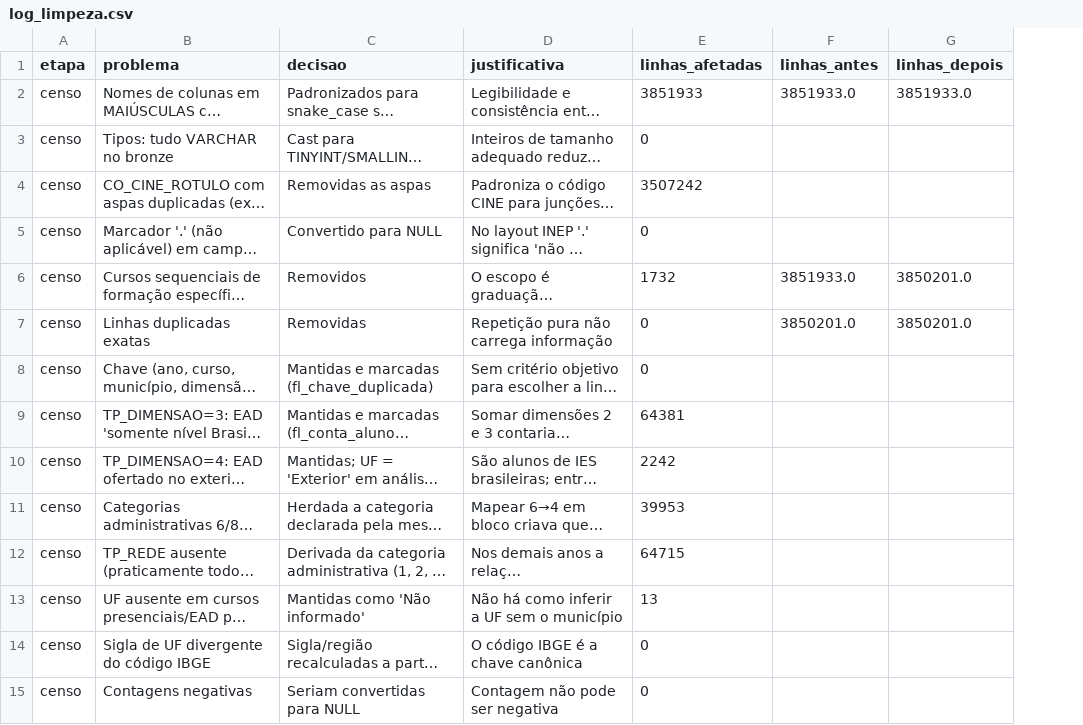
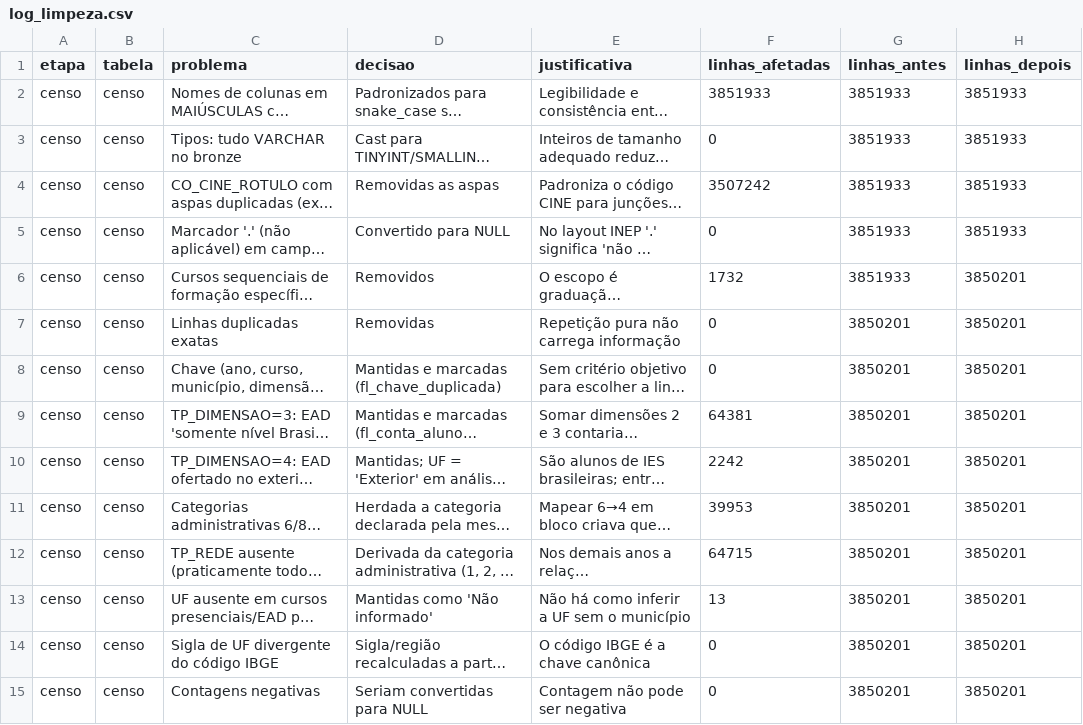
Before and after one commit to SebenJose/censo-educacao-superior, a CSV file: reports/log_limpeza.csv, drawn as a sheet; only a part is shown; long unchanged cells end in …; addresses are those after the commit; the diff covers the shown part only; the diff names each change by its address in the sheet, - before the commit and + after, or states it on an @@ line.

Commit message:
Log de limpeza com linhas antes/depois em todas as decisões e respostas preliminares na EDA
- limpeza.py: registrar() acompanha a contagem corrente de cada tabela; as 35 decisões têm linhas_antes/linhas_depois e a coluna tabela
- notebook: seção 2.5 responde preliminarmente às 5 perguntas sobre o bronze (série anual, regiões, rede, perfil e ENADE)

```diff
--- a/reports/log_limpeza.csv
+++ b/reports/log_limpeza.csv
+column B (tabela), rows 2-15: all censo
-G2 (linhas_antes): 3851933.0
+G2 (linhas_antes): 3851933
-H2 (linhas_depois): 3851933.0
+H2 (linhas_depois): 3851933
-G3:G5 (linhas_antes): (empty)
+G3:G5 (linhas_antes): 3851933
-H3:H5 (linhas_depois): (empty)
+H3:H5 (linhas_depois): 3851933
-G6 (linhas_antes): 3851933.0
+G6 (linhas_antes): 3851933
-H6:H7 (linhas_depois): 3850201.0
+H6:H7 (linhas_depois): 3850201
-G7 (linhas_antes): 3850201.0
+G7 (linhas_antes): 3850201
-G8:G15 (linhas_antes): (empty)
+G8:G15 (linhas_antes): 3850201
-H8:H15 (linhas_depois): (empty)
+H8:H15 (linhas_depois): 3850201
```
Also changed, not shown: 42 edited cells elsewhere in this file, 6 other files.
